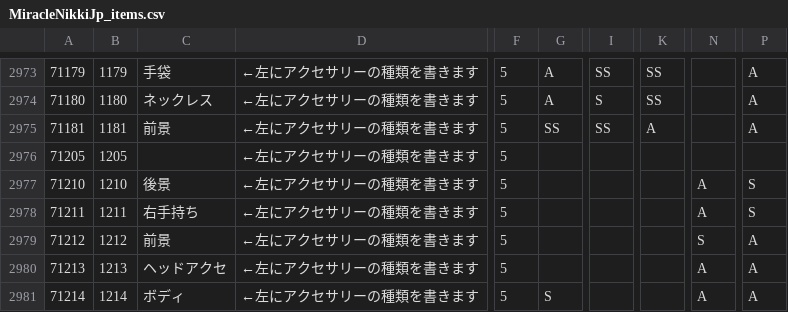
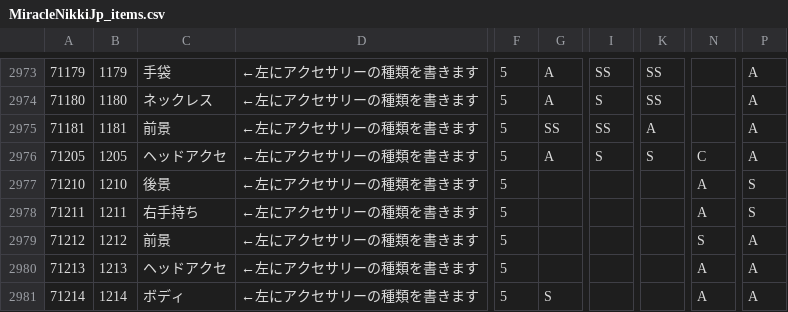
Before and after one commit to koala31/MiracleNikkiJp_items, a CSV file: MiracleNikkiJp_items.csv, drawn as a sheet; only a part is shown, gaps mark what is left out; the diff names each change by its address in the sheet, - before the commit and + after, or states it on an @@ line.

Commit message:
ヘッドアクセ 星のしっぽの属性を記載

```diff
--- a/MiracleNikkiJp_items.csv
+++ b/MiracleNikkiJp_items.csv
-C2976: (empty)
+C2976: ヘッドアクセ
-G2976: (empty)
+G2976: A
-I2976: (empty)
+I2976: S
-K2976: (empty)
+K2976: S
-N2976: (empty)
+N2976: C
-P2976: (empty)
+P2976: A
```
